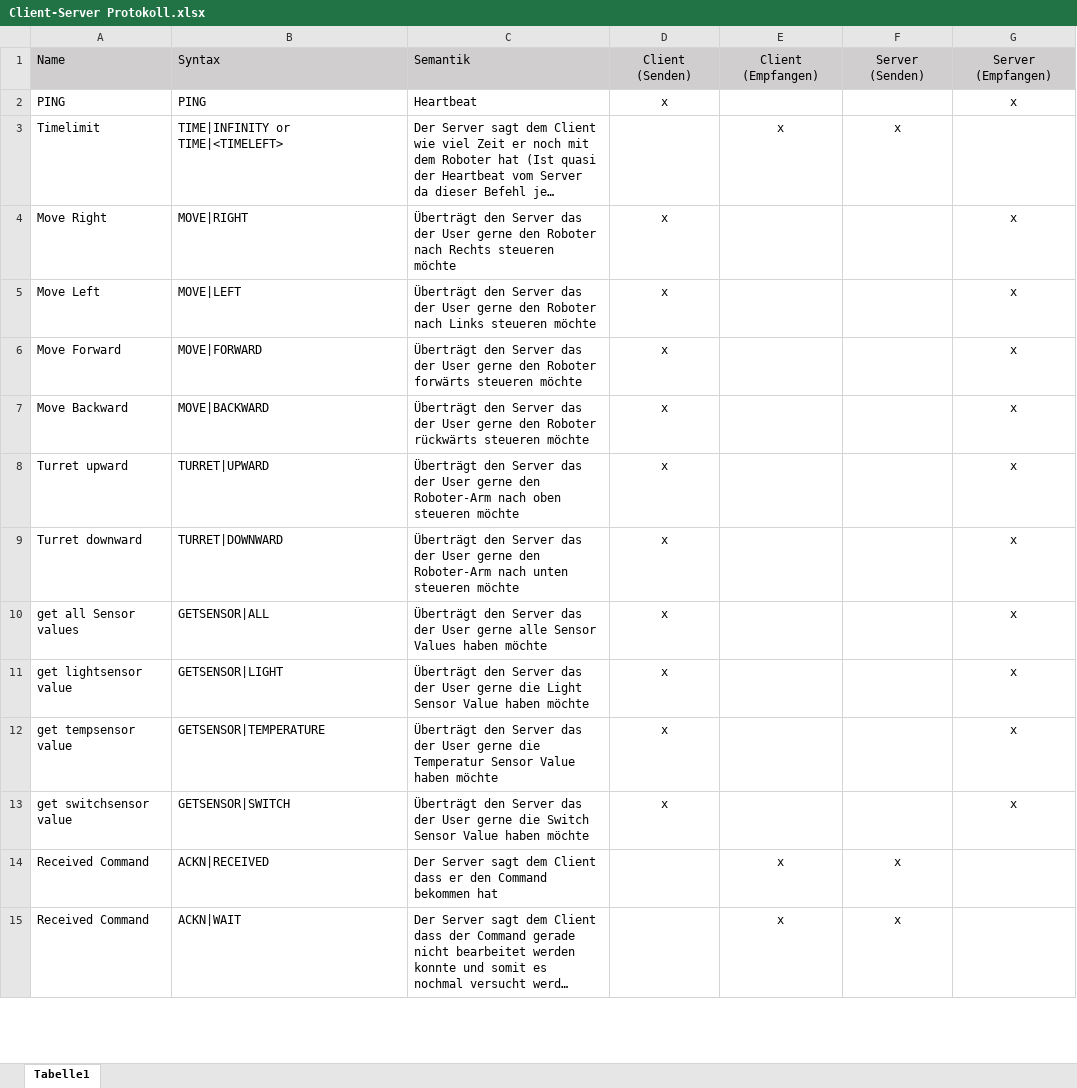
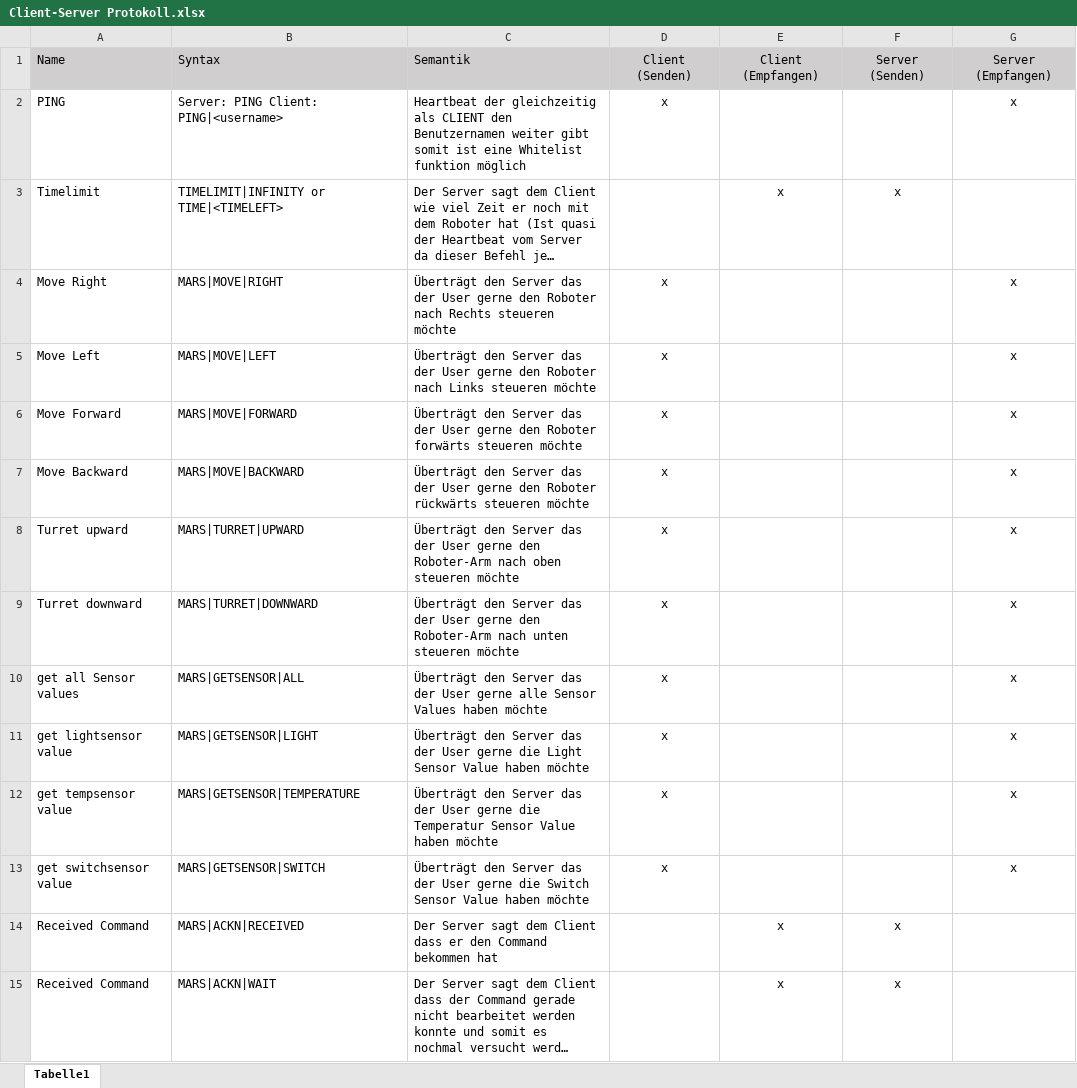
Before and after one commit to zusuck/SchulProjekt, an Excel workbook: Programmierer/Client-Server Protokoll.xlsx, sheet Tabelle1, drawn as a sheet; only a part is shown; long unchanged cells end in …; values as stored, in another font and other column widths than the file's, no borders; conditional formats not drawn; the diff covers the shown part only; the diff names each change by its address in the sheet, - before the commit and + after, or states it on an @@ line.

```diff
--- a/Programmierer/Client-Server Protokoll.xlsx (sheet Tabelle1)
+++ b/Programmierer/Client-Server Protokoll.xlsx (sheet Tabelle1)
-B2: PING
+B2: Server: PING Client: PING|<username>
-C2: Heartbeat
+C2: Heartbeat der gleichzeitig als CLIENT den Benutzernamen weiter gibt somit ist eine Whitelist funktion möglich
-B3: TIME|INFINITY or TIME|<TIMELEFT>
+B3: TIMELIMIT|INFINITY or TIME|<TIMELEFT>
-B4: MOVE|RIGHT
+B4: MARS|MOVE|RIGHT
-B5: MOVE|LEFT
+B5: MARS|MOVE|LEFT
-B6: MOVE|FORWARD
+B6: MARS|MOVE|FORWARD
-B7: MOVE|BACKWARD
+B7: MARS|MOVE|BACKWARD
-B8: TURRET|UPWARD
+B8: MARS|TURRET|UPWARD
-B9: TURRET|DOWNWARD
+B9: MARS|TURRET|DOWNWARD
-B10: GETSENSOR|ALL
+B10: MARS|GETSENSOR|ALL
-B11: GETSENSOR|LIGHT
+B11: MARS|GETSENSOR|LIGHT
-B12: GETSENSOR|TEMPERATURE
+B12: MARS|GETSENSOR|TEMPERATURE
-B13: GETSENSOR|SWITCH
+B13: MARS|GETSENSOR|SWITCH
-B14: ACKN|RECEIVED
+B14: MARS|ACKN|RECEIVED
-B15: ACKN|WAIT
+B15: MARS|ACKN|WAIT
```
Also changed, not shown: 8 added rows and 5 edited cells elsewhere in this sheet.
